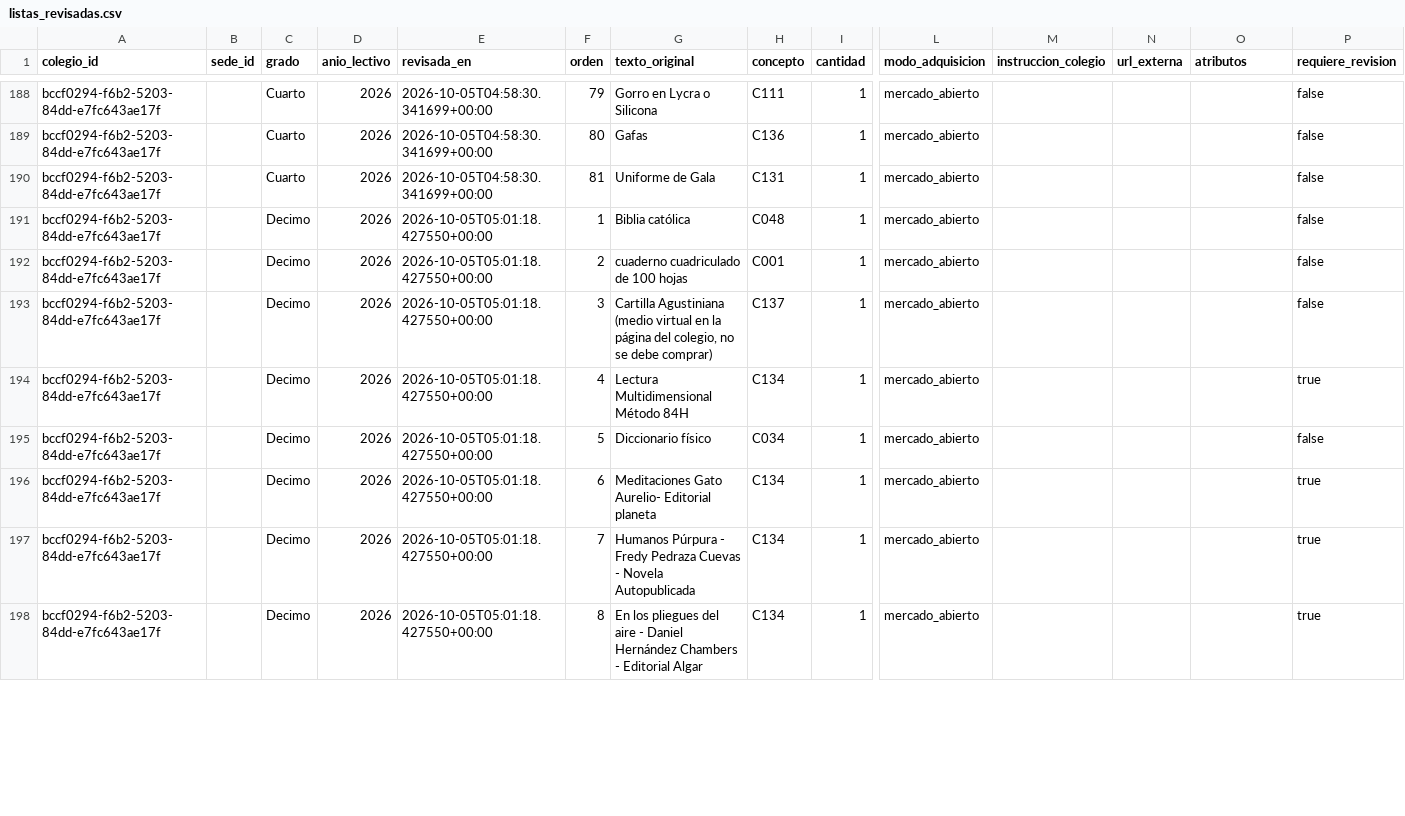
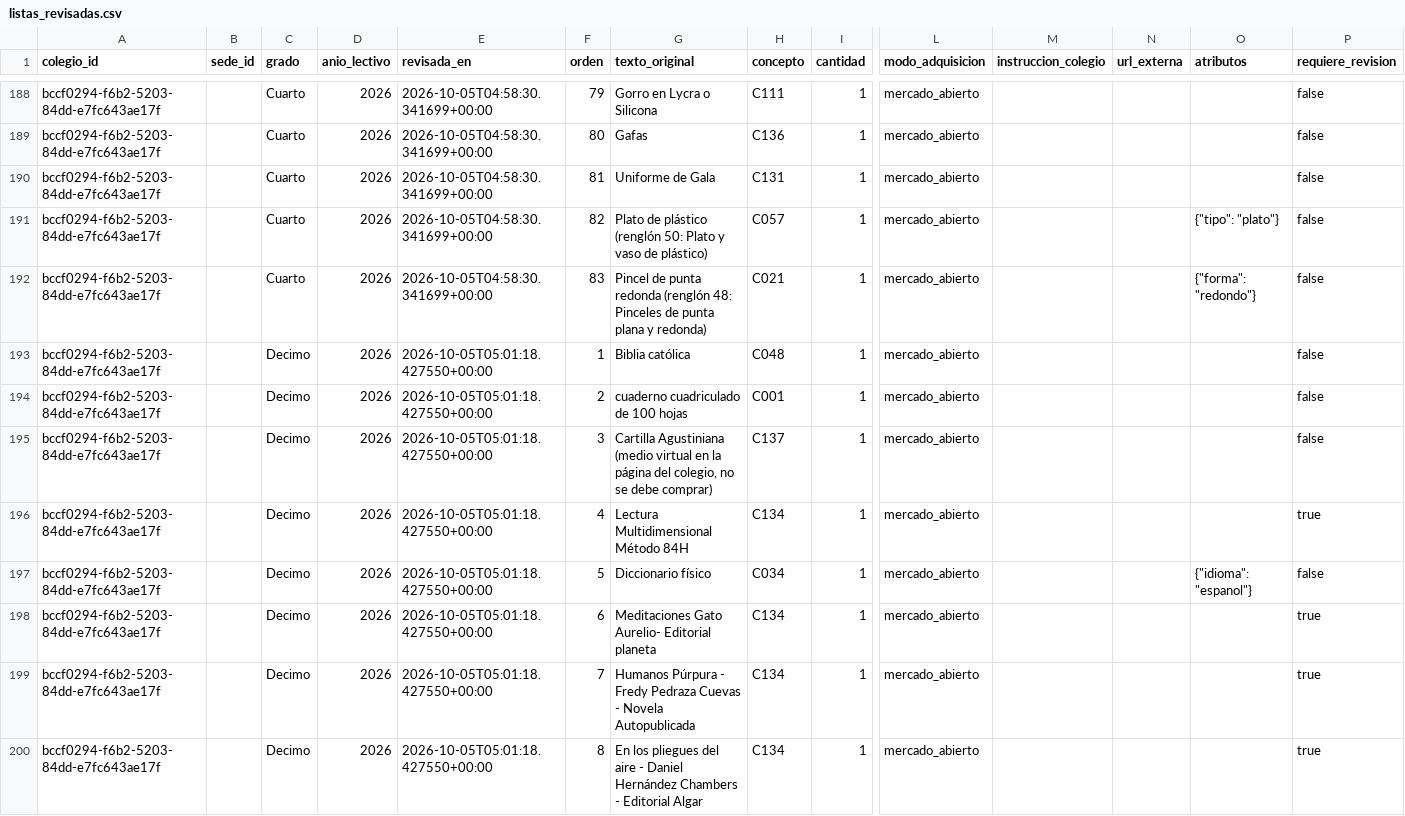
Before and after one commit to Tukit-Col/FINAL, a CSV file: datos/curaduria/listas_revisadas.csv, drawn as a sheet; only a part is shown, gaps mark what is left out; addresses are those after the commit; rows hold the shown columns only; the diff covers the shown part only; the diff names each change by its address in the sheet, - before the commit and + after, or states it on an @@ line.

```diff
--- a/datos/curaduria/listas_revisadas.csv
+++ b/datos/curaduria/listas_revisadas.csv
+row 191: bccf0294-f6b2-5203-84dd-e7fc643ae17f |  | Cuarto | 2026 | 2026-10-05T04:58:30.341699+00:00 | 82 | Plato de plástico (renglón 50: Plato y vaso de plástico) | C057 | 1 | mercado_abierto |  |  | {"tipo": "plato"} | false
+row 192: bccf0294-f6b2-5203-84dd-e7fc643ae17f |  | Cuarto | 2026 | 2026-10-05T04:58:30.341699+00:00 | 83 | Pincel de punta redonda (renglón 48: Pinceles de punta plana y redonda) | C021 | 1 | mercado_abierto |  |  | {"forma": "redondo"} | false
-O197 (atributos): (empty)
+O197 (atributos): {"idioma": "espanol"}
```
Also changed, not shown: 4 added rows and 134 edited cells elsewhere in this file, datos/catalogo/conceptos.csv, datos/catalogo/libros_firecrawl.csv, 3 other files.
